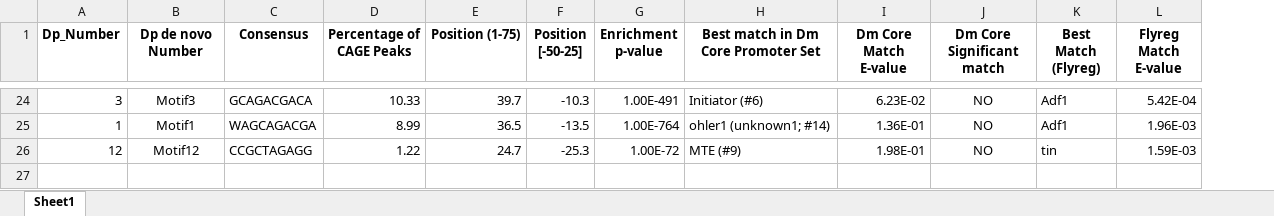
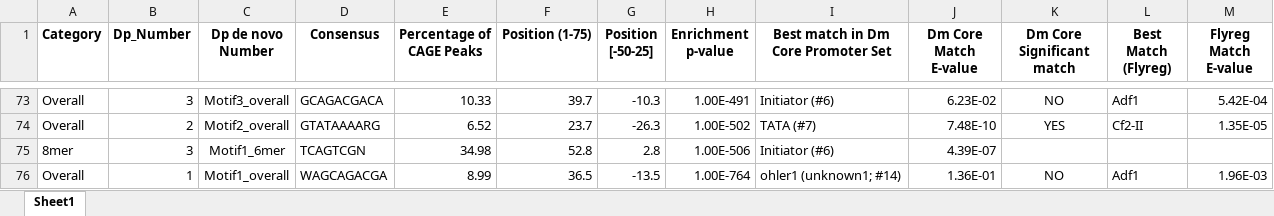
Before and after one commit to rtraborn/Daphnia_CAGE_Data, an Excel workbook: promoter_analyses/de_novo_discovery/Dp_v_Dmel_Stamp/Dp_de_novo_top25_v_Dm.xlsx, sheet Sheet1, drawn as a sheet; only a part is shown, gaps mark what is left out; values as stored, in another font and other column widths than the file's, no borders; conditional formats not drawn; removed rows and columns are numbered as before the commit, all else as after; the diff covers the shown part only; the diff names each change by its address in the sheet, - before the commit and + after, or states it on an @@ line.

Commit message:
Added curated set of Dp core promoter motifs and description table.

```diff
--- a/promoter_analyses/de_novo_discovery/Dp_v_Dmel_Stamp/Dp_de_novo_top25_v_Dm.xlsx (sheet Sheet1)
+++ b/promoter_analyses/de_novo_discovery/Dp_v_Dmel_Stamp/Dp_de_novo_top25_v_Dm.xlsx (sheet Sheet1)
+column A (Category), row 73: Overall; row 76: Overall
-C73 (Dp de novo Number): Motif3
+C73 (Dp de novo Number): Motif3_overall
+row 74: Overall | 2 | Motif2_overall | GTATAAAARG | 6.52 | 23.7 | -26.3 | 1.00E-502 | TATA (#7) | 7.48E-10 | YES | Cf2-II | 1.35E-05
+row 75: 8mer | 3 | Motif1_6mer | TCAGTCGN | 34.98 | 52.8 | 2.8 | 1.00E-506 | Initiator (#6) | 4.39E-07
-C76 (Dp de novo Number): Motif1
+C76 (Dp de novo Number): Motif1_overall
-row 26: 12 | Motif12 | CCGCTAGAGG | 1.22 | 24.7 | -25.3 | 1.00E-72 | MTE (#9) | 1.98E-01 | NO | tin | 1.59E-03
```
Also changed, not shown: 63 added rows, 14 removed rows and 8 edited cells elsewhere in this sheet, formulas that keep their value, promoter_analyses/Dm_core_motifs/Dm_motifs_table.xlsx, 18 other files.
